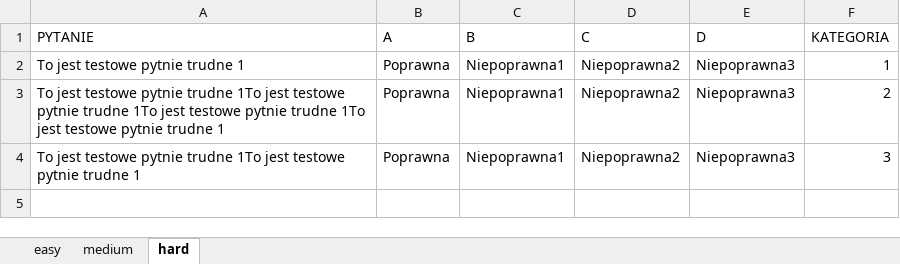
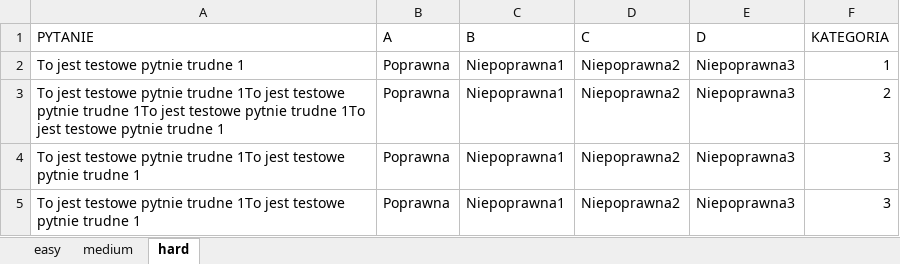
Before and after one commit to lvk4z/QuizGamePythonProject, an Excel workbook: QuizGame/src/resources/questionsBase.xlsx, sheet hard, drawn as a sheet; values as stored, in another font and other column widths than the file's, no borders; the diff names each change by its address in the sheet, - before the commit and + after, or states it on an @@ line.

```diff
--- a/QuizGame/src/resources/questionsBase.xlsx (sheet hard)
+++ b/QuizGame/src/resources/questionsBase.xlsx (sheet hard)
+row 5: To jest testowe pytnie trudne 1To jest testowe pytnie trudne 1 | Poprawna | Niepoprawna1 | Niepoprawna2 | Niepoprawna3 | 3
```
Also changed, not shown: 19 other files.
